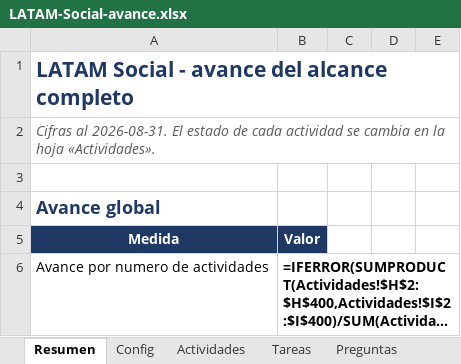
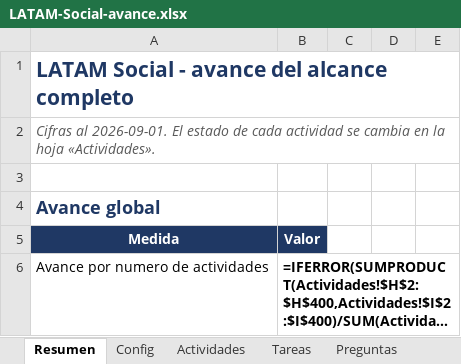
Before and after one commit to carlospandurovia/latam-social, an Excel workbook: docs/LATAM-Social-avance.xlsx, sheet Resumen, drawn as a sheet; only a part is shown; long unchanged cells end in …; values as stored, in another font and other column widths than the file's, no borders; formulas without a stored value are shown as written; the diff names each change by its address in the sheet, - before the commit and + after, or states it on an @@ line.

```diff
--- a/docs/LATAM-Social-avance.xlsx (sheet Resumen)
+++ b/docs/LATAM-Social-avance.xlsx (sheet Resumen)
-A2: Cifras al 2026-08-31. El estado…
+A2: Cifras al 2026-09-01. El estado…
```
Also changed, not shown: sheet Decisiones, sheet Tareas, sheet Actividades, sheet Preguntas, 28 other files.
